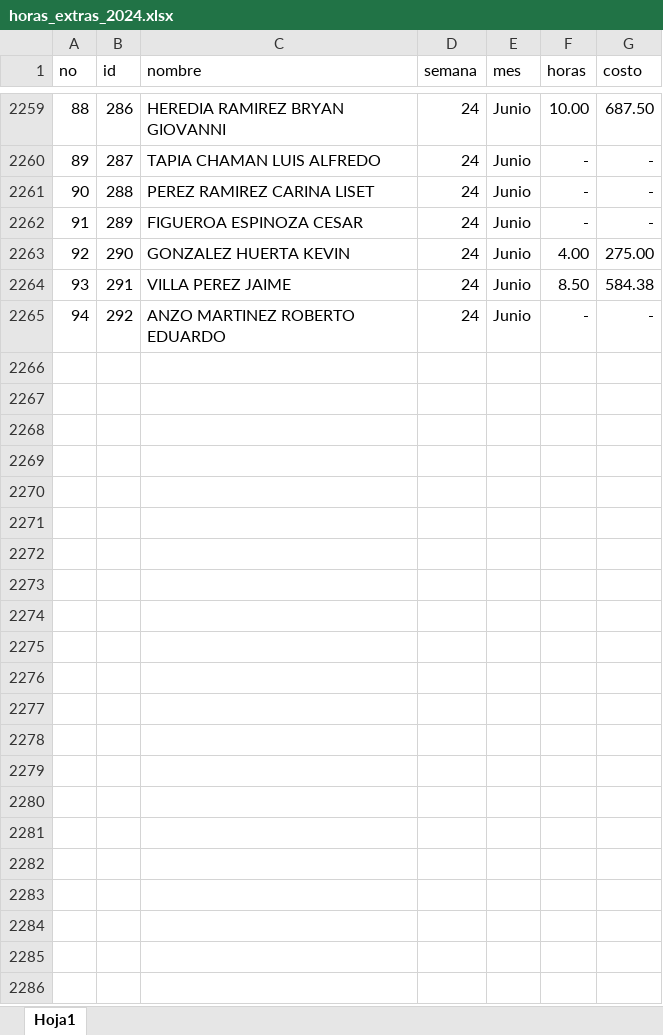
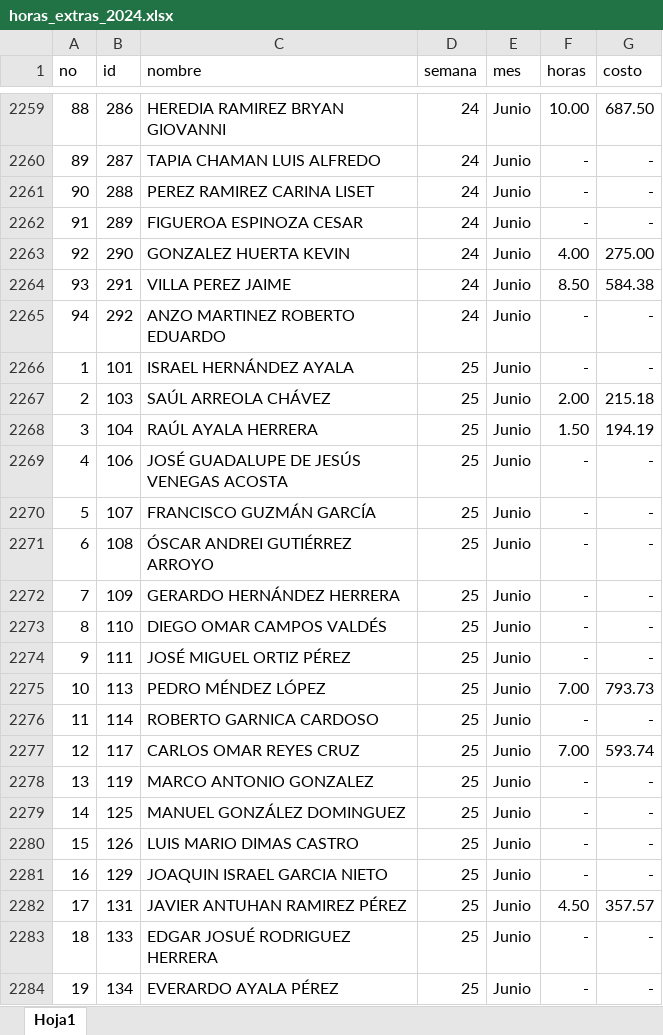
Before and after one commit to FerUlaje/Pruebas-Boton, an Excel workbook: datasets/horas_extras_2024.xlsx, sheet Hoja1, drawn as a sheet; only a part is shown, gaps mark what is left out; values as stored, in another font and other column widths than the file's, no borders; table styles not drawn; the diff covers the shown part only; the diff names each change by its address in the sheet, - before the commit and + after, or states it on an @@ line.

```diff
--- a/datasets/horas_extras_2024.xlsx (sheet Hoja1)
+++ b/datasets/horas_extras_2024.xlsx (sheet Hoja1)
+row 2266: 1 | 101 | ISRAEL HERNÁNDEZ AYALA | 25 | Junio | - | -
+row 2267: 2 | 103 | SAÚL ARREOLA CHÁVEZ | 25 | Junio | 2.00 | 215.18
+row 2268: 3 | 104 | RAÚL AYALA HERRERA | 25 | Junio | 1.50 | 194.19
+row 2269: 4 | 106 | JOSÉ GUADALUPE DE JESÚS VENEGAS ACOSTA | 25 | Junio | - | -
+row 2270: 5 | 107 | FRANCISCO GUZMÁN GARCÍA | 25 | Junio | - | -
+row 2271: 6 | 108 | ÓSCAR ANDREI GUTIÉRREZ ARROYO | 25 | Junio | - | -
+row 2272: 7 | 109 | GERARDO HERNÁNDEZ HERRERA | 25 | Junio | - | -
+row 2273: 8 | 110 | DIEGO OMAR CAMPOS VALDÉS | 25 | Junio | - | -
+row 2274: 9 | 111 | JOSÉ MIGUEL ORTIZ PÉREZ | 25 | Junio | - | -
+row 2275: 10 | 113 | PEDRO MÉNDEZ LÓPEZ | 25 | Junio | 7.00 | 793.73
+row 2276: 11 | 114 | ROBERTO GARNICA CARDOSO | 25 | Junio | - | -
+row 2277: 12 | 117 | CARLOS OMAR REYES CRUZ | 25 | Junio | 7.00 | 593.74
+row 2278: 13 | 119 | MARCO ANTONIO GONZALEZ | 25 | Junio | - | -
+row 2279: 14 | 125 | MANUEL GONZÁLEZ DOMINGUEZ | 25 | Junio | - | -
+row 2280: 15 | 126 | LUIS MARIO DIMAS CASTRO | 25 | Junio | - | -
+row 2281: 16 | 129 | JOAQUIN ISRAEL GARCIA NIETO | 25 | Junio | - | -
+row 2282: 17 | 131 | JAVIER ANTUHAN RAMIREZ PÉREZ | 25 | Junio | 4.50 | 357.57
+row 2283: 18 | 133 | EDGAR JOSUÉ RODRIGUEZ HERRERA | 25 | Junio | - | -
+row 2284: 19 | 134 | EVERARDO AYALA PÉREZ | 25 | Junio | - | -
```
Also changed, not shown: 76 added rows elsewhere in this sheet, datasets/destajo.xlsx, datasets/diseño.xlsx, 1 other file.
